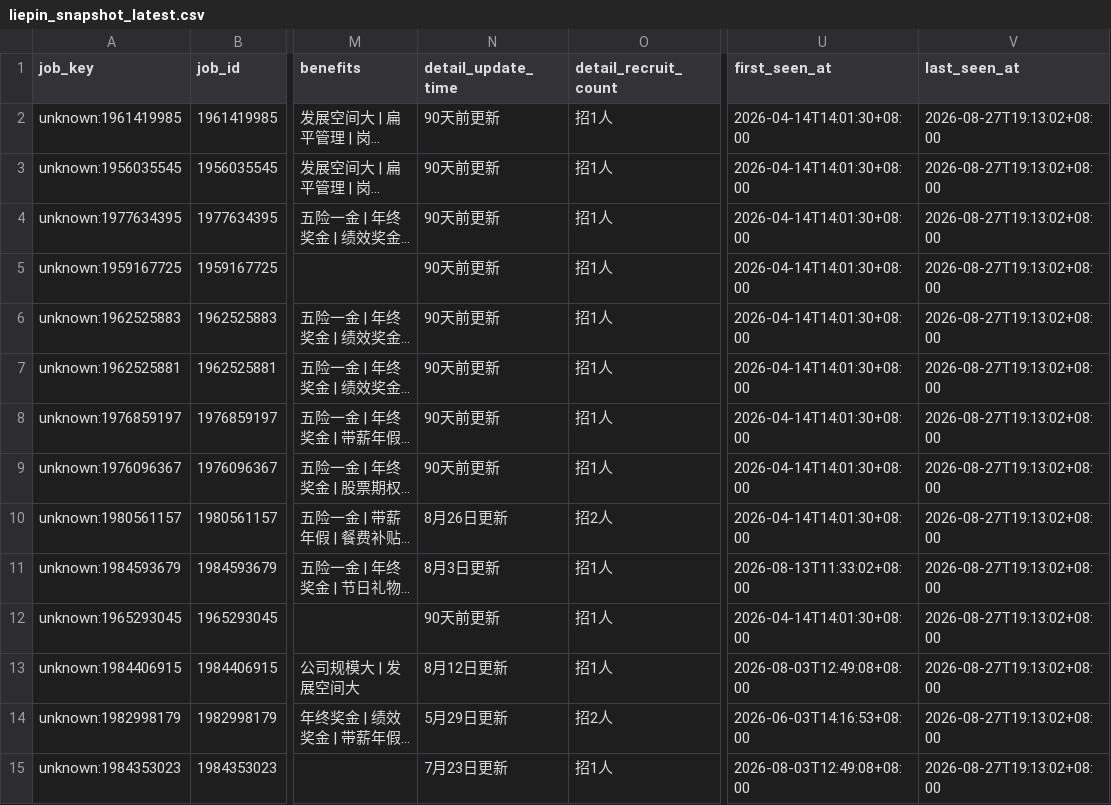
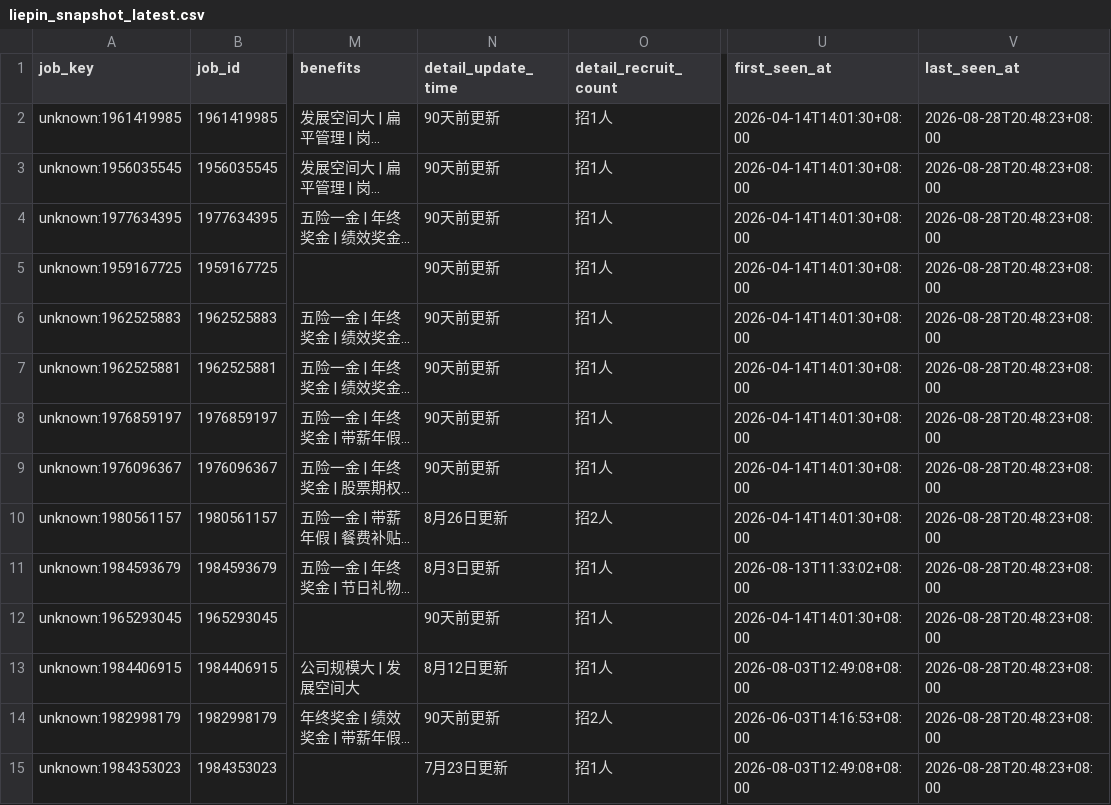
Before and after one commit to chffhc/liepin-job-board, a CSV file: liepin_output/liepin_snapshot_latest.csv, drawn as a sheet; only a part is shown, gaps mark what is left out; long unchanged cells end in …; the diff covers the shown part only; the diff names each change by its address in the sheet, - before the commit and + after, or states it on an @@ line.

```diff
--- a/liepin_output/liepin_snapshot_latest.csv
+++ b/liepin_output/liepin_snapshot_latest.csv
-V2:V15 (last_seen_at): 2026-08-27T19:13:02+08:00
+V2:V15 (last_seen_at): 2026-08-28T20:48:23+08:00
-N14 (detail_update_time): 5月29日更新
+N14 (detail_update_time): 90天前更新
```
Also changed, not shown: 122 edited cells elsewhere in this file, 6 other files.
